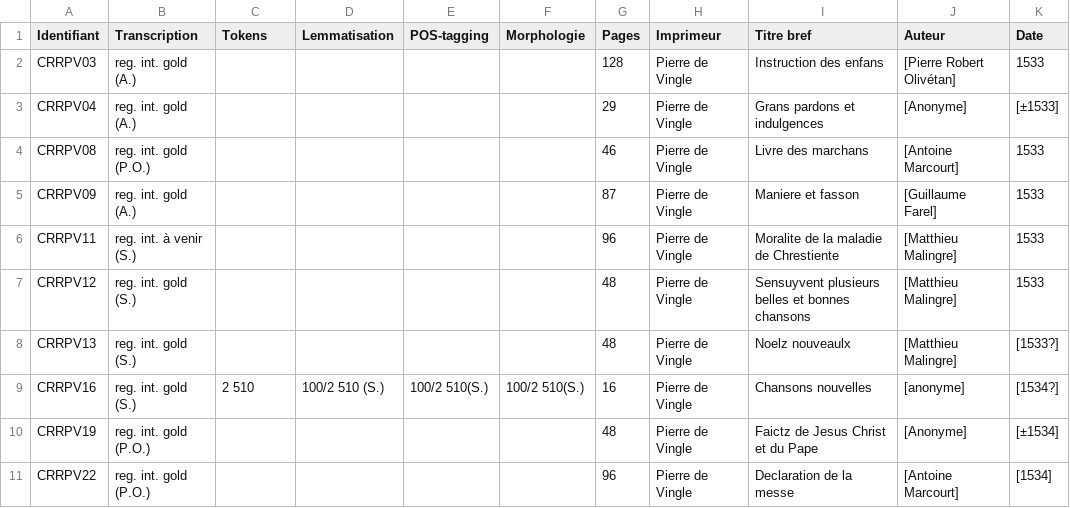
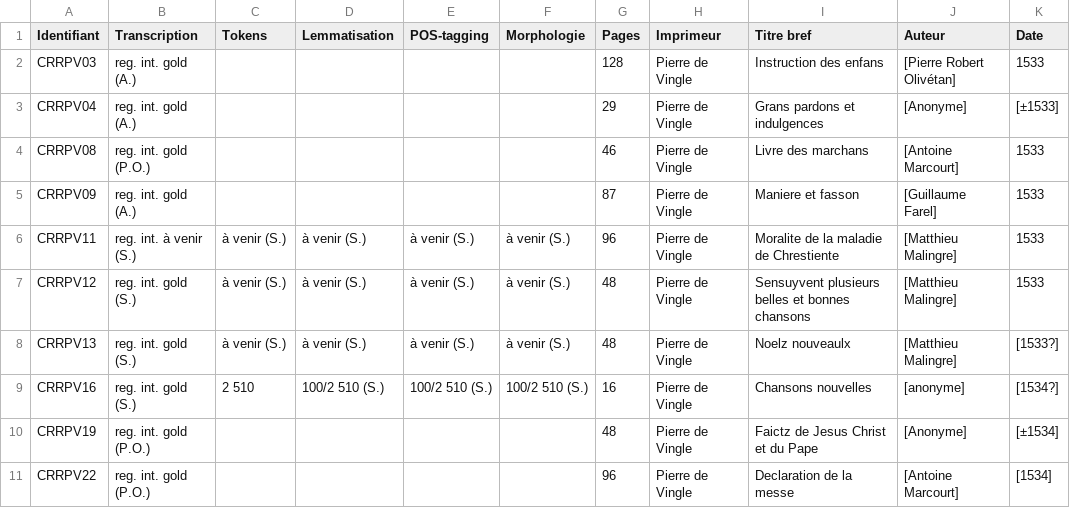
Before and after one commit to SETAFDH/Annotation-linguistique-SETAF, a CSV file: Annotation_linguistique_table.csv, drawn as a sheet; only a part is shown; the diff names each change by its address in the sheet, - before the commit and + after, or states it on an @@ line.

Commit message:
Update Annotation_linguistique_table.csv

```diff
--- a/Annotation_linguistique_table.csv
+++ b/Annotation_linguistique_table.csv
-C6:C8 (Tokens): (empty)
+C6:C8 (Tokens): à venir (S.)
-D6:D8 (Lemmatisation): (empty)
+D6:D8 (Lemmatisation): à venir (S.)
-E6:E8 (POS-tagging): (empty)
+E6:E8 (POS-tagging): à venir (S.)
-F6:F8 (Morphologie): (empty)
+F6:F8 (Morphologie): à venir (S.)
-E9 (POS-tagging): 100/2 510(S.)
+E9 (POS-tagging): 100/2 510 (S.)
-F9 (Morphologie): 100/2 510(S.)
+F9 (Morphologie): 100/2 510 (S.)
```
